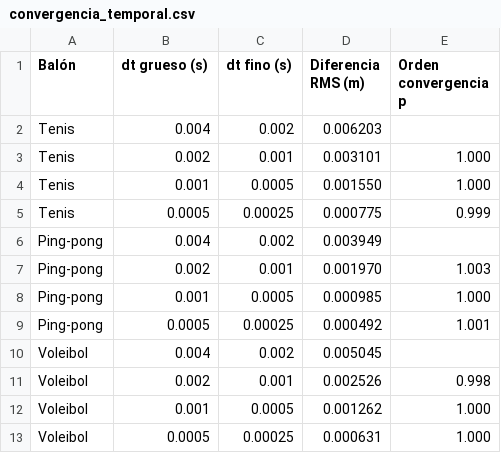
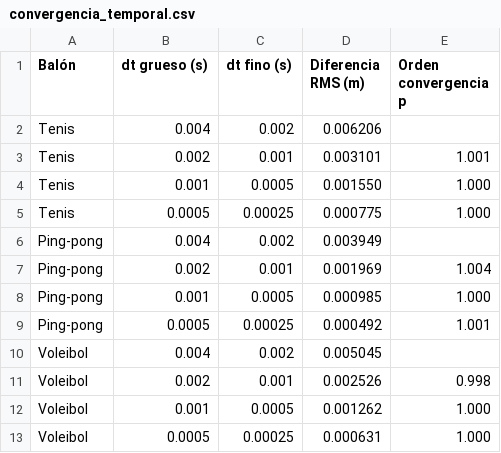
Before and after one commit to Rocio-Sanchez-Arzola/datos-codigos-paper-topicos1, a CSV file: resultados/tablas/convergencia_temporal.csv, drawn as a sheet.

```diff
--- a/resultados/tablas/convergencia_temporal.csv
+++ b/resultados/tablas/convergencia_temporal.csv
@@ -1,8 +1,8 @@
 Balón,dt grueso (s),dt fino (s),Diferencia RMS (m),Orden convergencia p
-Tenis,0.004,0.002,0.006203,
-Tenis,0.002,0.001,0.003101,1.000
+Tenis,0.004,0.002,0.006206,
+Tenis,0.002,0.001,0.003101,1.001
 Tenis,0.001,0.0005,0.001550,1.000
-Tenis,0.0005,0.00025,0.000775,0.999
+Tenis,0.0005,0.00025,0.000775,1.000
 Ping-pong,0.004,0.002,0.003949,
-Ping-pong,0.002,0.001,0.001970,1.003
+Ping-pong,0.002,0.001,0.001969,1.004
 Ping-pong,0.001,0.0005,0.000985,1.000
```
Also changed, not shown: 11 other files.
